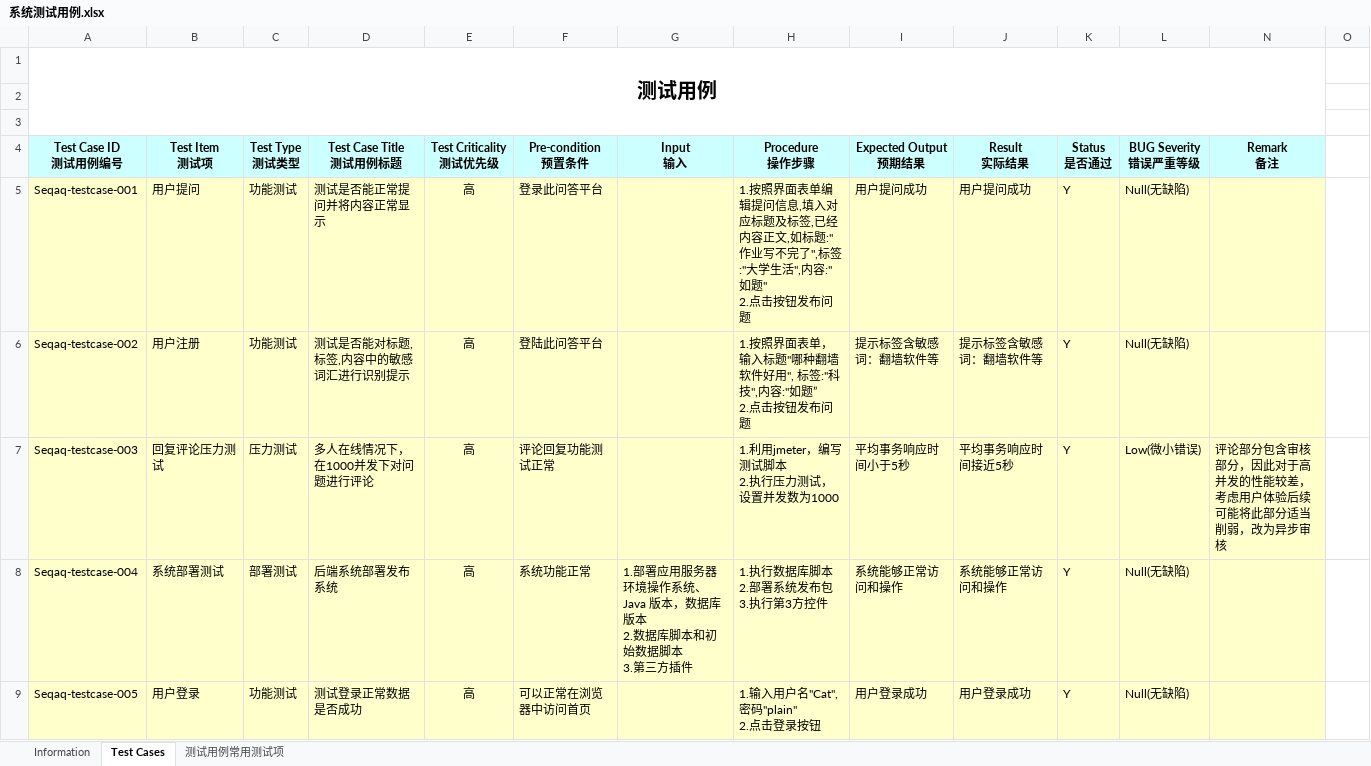
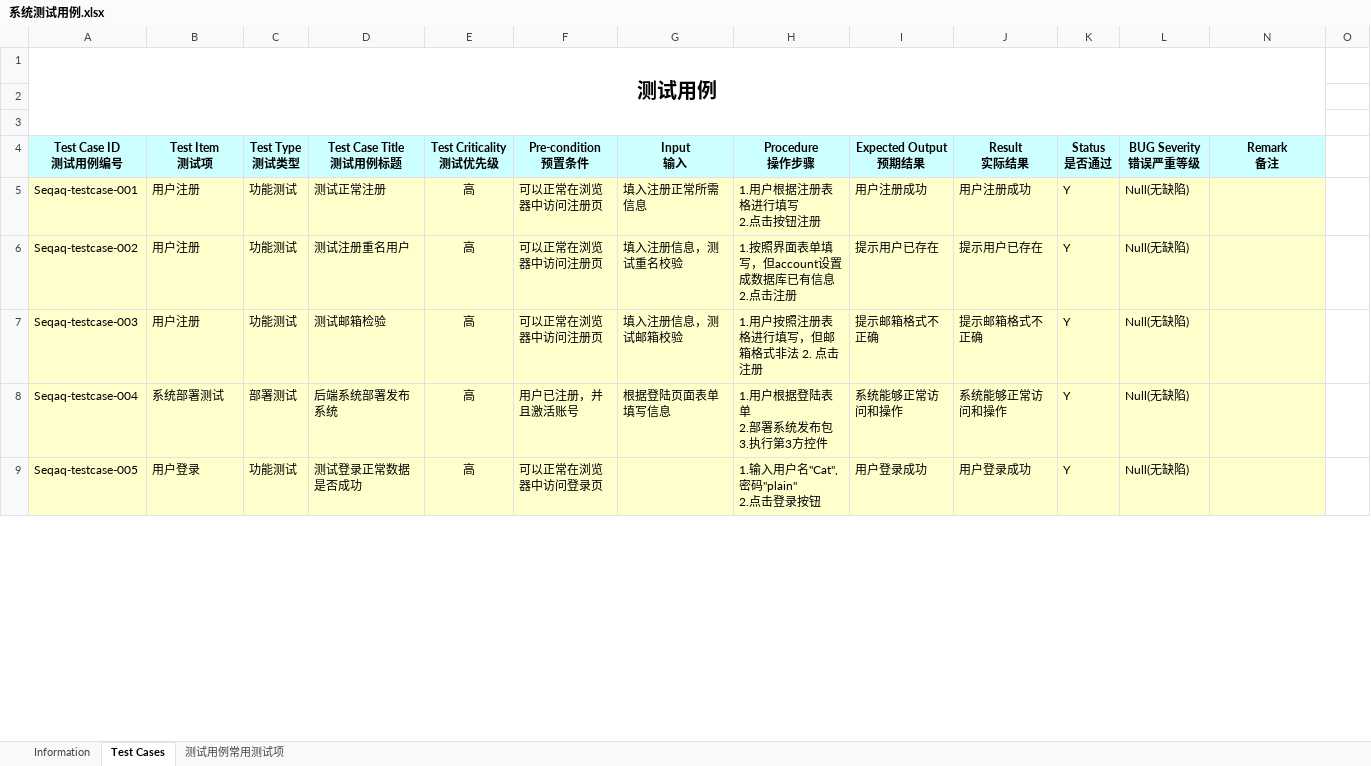
Before and after one commit to SEQAQ/FinalRelease, an Excel workbook: 系统测试用例.xlsx, sheet Test Cases, drawn as a sheet; only a part is shown; values as stored, in another font and other column widths than the file's, no borders; ↵ is a line break in a cell; the diff covers the shown part only; the diff names each change by its address in the sheet, - before the commit and + after, or states it on an @@ line.

```diff
--- a/系统测试用例.xlsx (sheet Test Cases)
+++ b/系统测试用例.xlsx (sheet Test Cases)
-B5 (Test Item 测试项): 用户提问
+B5 (Test Item 测试项): 用户注册
-D5 (Test Case Title 测试用例标题): 测试是否能正常提问并将内容正常显示
+D5 (Test Case Title 测试用例标题): 测试正常注册
-F5 (Pre-condition 预置条件): 登录此问答平台
+F5 (Pre-condition 预置条件): 可以正常在浏览器中访问注册页
-G5 (Input 输入): (empty)
+G5 (Input 输入): 填入注册正常所需信息
-H5 (Procedure 操作步骤): 1.按照界面表单编辑提问信息,填入对应标题及标签,已经内容正文,如标题:"作业写不完了",标签:"大学生活",内容:"如题" ↵ 2.点击按钮发布问题
+H5 (Procedure 操作步骤): 1.用户根据注册表格进行填写 ↵ 2.点击按钮注册
-I5 (Expected Output 预期结果): 用户提问成功
+I5 (Expected Output 预期结果): 用户注册成功
-J5 (Result 实际结果): 用户提问成功
+J5 (Result 实际结果): 用户注册成功
-D6 (Test Case Title 测试用例标题): 测试是否能对标题,标签,内容中的敏感词汇进行识别提示
+D6 (Test Case Title 测试用例标题): 测试注册重名用户
-F6 (Pre-condition 预置条件): 登陆此问答平台
+F6 (Pre-condition 预置条件): 可以正常在浏览器中访问注册页
-G6 (Input 输入): (empty)
+G6 (Input 输入): 填入注册信息，测试重名校验
-H6 (Procedure 操作步骤): 1.按照界面表单，输入标题"哪种翻墙软件好用", 标签:"科技",内容:"如题” ↵ 2.点击按钮发布问题
+H6 (Procedure 操作步骤): 1.按照界面表单填写，但account设置成数据库已有信息 ↵ 2.点击注册
-I6 (Expected Output 预期结果): 提示标签含敏感词：翻墙软件等
+I6 (Expected Output 预期结果): 提示用户已存在
-J6 (Result 实际结果): 提示标签含敏感词：翻墙软件等
+J6 (Result 实际结果): 提示用户已存在
-B7 (Test Item 测试项): 回复评论压力测试
+B7 (Test Item 测试项): 用户注册
-C7 (Test Type 测试类型): 压力测试
+C7 (Test Type 测试类型): 功能测试
-D7 (Test Case Title 测试用例标题): 多人在线情况下，在1000并发下对问题进行评论
+D7 (Test Case Title 测试用例标题): 测试邮箱检验
-F7 (Pre-condition 预置条件): 评论回复功能测试正常
+F7 (Pre-condition 预置条件): 可以正常在浏览器中访问注册页
-G7 (Input 输入): (empty)
+G7 (Input 输入): 填入注册信息，测试邮箱校验
-H7 (Procedure 操作步骤): 1.利用jmeter，编写测试脚本 ↵ 2.执行压力测试，设置并发数为1000
+H7 (Procedure 操作步骤): 1.用户按照注册表格进行填写，但邮箱格式非法 2. 点击注册
-I7 (Expected Output 预期结果): 平均事务响应时间小于5秒
+I7 (Expected Output 预期结果): 提示邮箱格式不正确
-J7 (Result 实际结果): 平均事务响应时间接近5秒
+J7 (Result 实际结果): 提示邮箱格式不正确
-L7 (BUG Severity 错误严重等级): Low(微小错误)
+L7 (BUG Severity 错误严重等级): Null(无缺陷)
-N7 (Remark 备注): 评论部分包含审核部分，因此对于高并发的性能较差，考虑用户体验后续可能将此部分适当削弱，改为异步审核
+N7 (Remark 备注): (empty)
-F8 (Pre-condition 预置条件): 系统功能正常
+F8 (Pre-condition 预置条件): 用户已注册，并且激活账号
-G8 (Input 输入): 1.部署应用服务器环境操作系统、Java 版本，数据库版本 ↵ 2.数据库脚本和初始数据脚本 ↵ 3.第三方插件
+G8 (Input 输入): 根据登陆页面表单填写信息
-H8 (Procedure 操作步骤): 1.执行数据库脚本 ↵ 2.部署系统发布包 ↵ 3.执行第3方控件
+H8 (Procedure 操作步骤): 1.用户根据登陆表单 ↵ 2.部署系统发布包 ↵ 3.执行第3方控件
-F9 (Pre-condition 预置条件): 可以正常在浏览器中访问首页
+F9 (Pre-condition 预置条件): 可以正常在浏览器中访问登录页
```
Also changed, not shown: 15 added rows and 73 edited cells elsewhere in this sheet, sheet Information.
